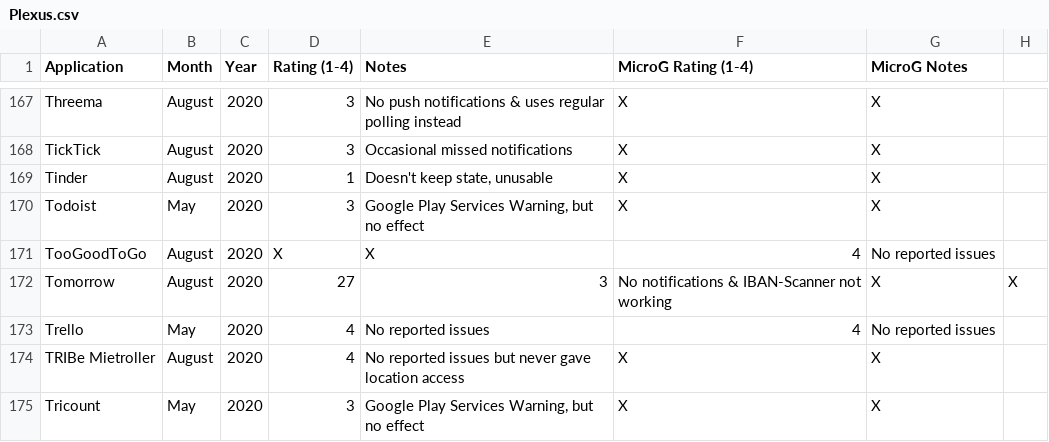
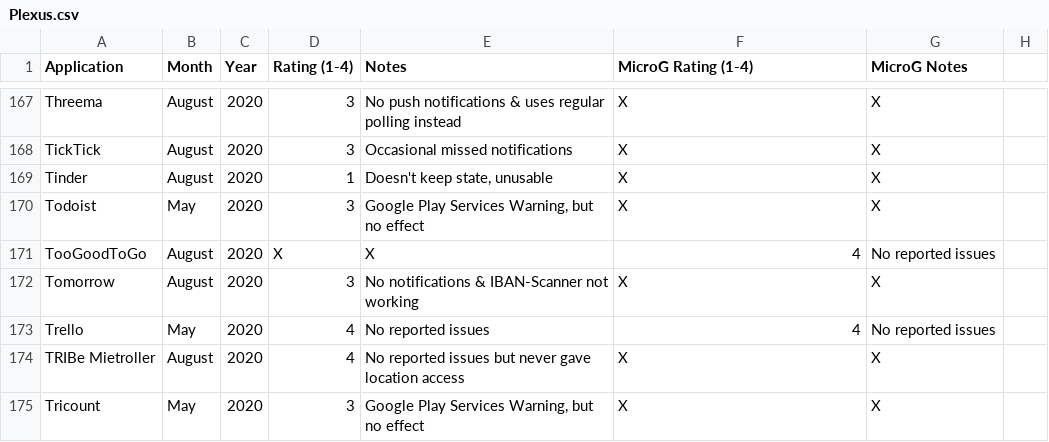
Before and after one commit to techlore/plexus, a CSV file: src/data/Plexus.csv, drawn as a sheet; only a part is shown, gaps mark what is left out.

Commit message:
Update Plexus.csv
Remove day

```diff
--- a/src/data/Plexus.csv
+++ b/src/data/Plexus.csv
@@ -171,3 +171,3 @@ Todoist,May ,2020,3,"Google Play Services Warning, but no effect",X,X
 TooGoodToGo,August,2020,X,X,4,No reported issues
-Tomorrow,August,2020,27,3,No notifications & IBAN-Scanner not working,X,X
+Tomorrow,August,2020,3,No notifications & IBAN-Scanner not working,X,X
 Trello,May,2020,4,No reported issues,4,No reported issues
```
